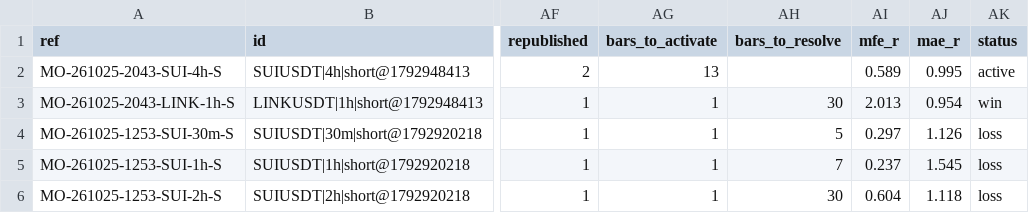
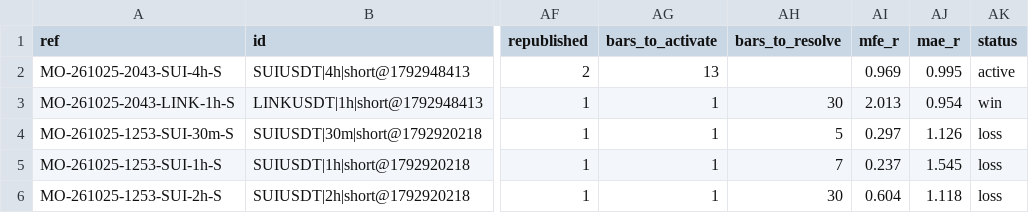
Before and after one commit to msmadanni88/market-observatory, a CSV file: brief/signals.csv, drawn as a sheet; only a part is shown, gaps mark what is left out; the diff names each change by its address in the sheet, - before the commit and + after, or states it on an @@ line.

```diff
--- a/brief/signals.csv
+++ b/brief/signals.csv
-AI2 (mfe_r): 0.589
+AI2 (mfe_r): 0.969
```
Also changed, not shown: 1 other file.
